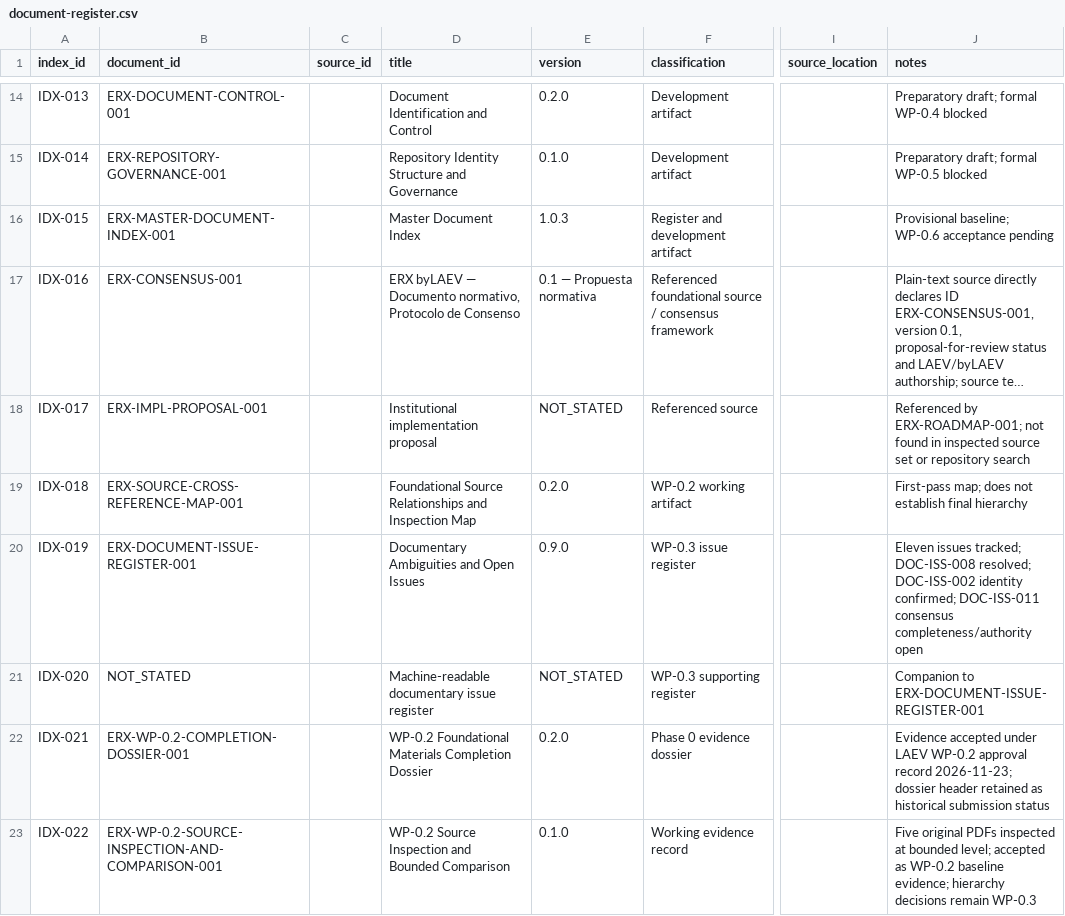
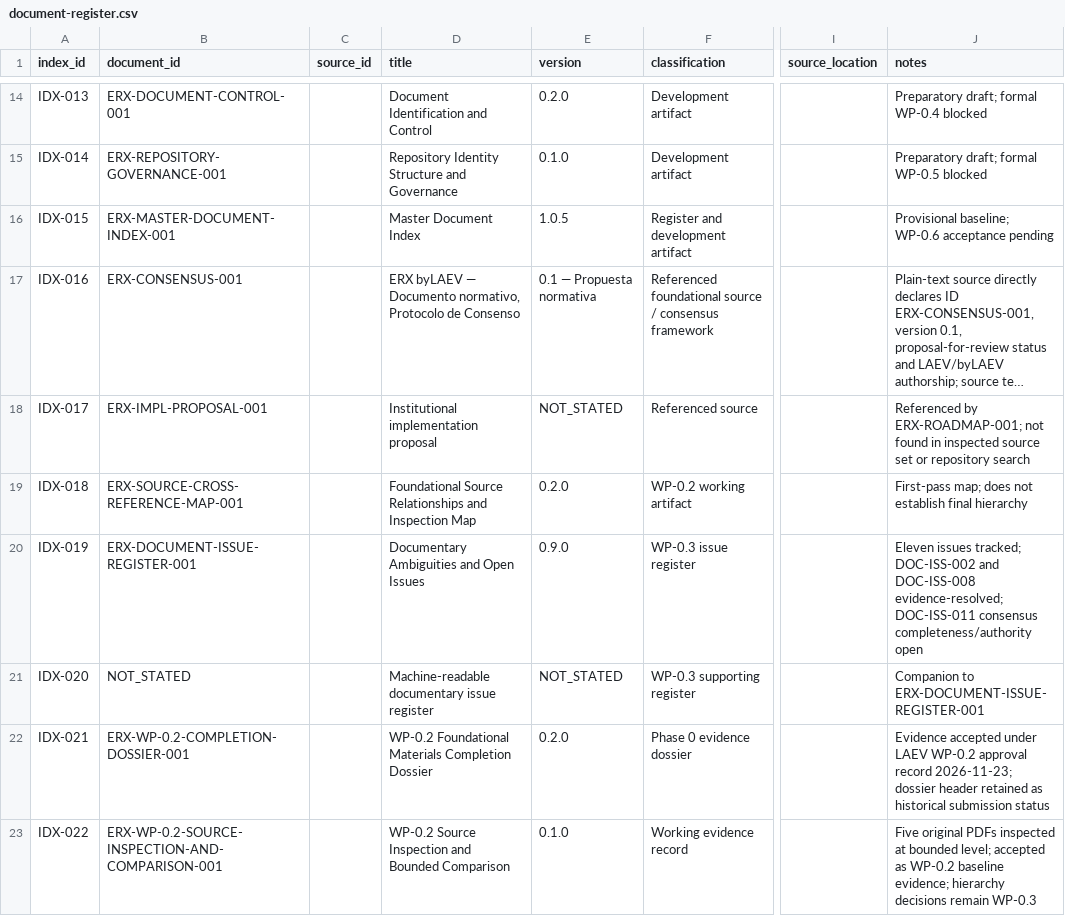
Before and after one commit to byLAEV/ERX-911-System-byLAEV, a CSV file: registers/document-register.csv, drawn as a sheet; only a part is shown, gaps mark what is left out; long unchanged cells end in …; the diff names each change by its address in the sheet, - before the commit and + after, or states it on an @@ line.

Commit message:
Synchronize master document register final version and DOC-ISS statuses

```diff
--- a/registers/document-register.csv
+++ b/registers/document-register.csv
-E16 (version): 1.0.3
+E16 (version): 1.0.5
-J20 (notes): …issues tracked; DOC-ISS-008 resolved; DOC-ISS-002 identity confirmed; DOC-ISS-011 consensus…
+J20 (notes): …issues tracked; DOC-ISS-002 and DOC-ISS-008 evidence-resolved; DOC-ISS-011 consensus…
```
